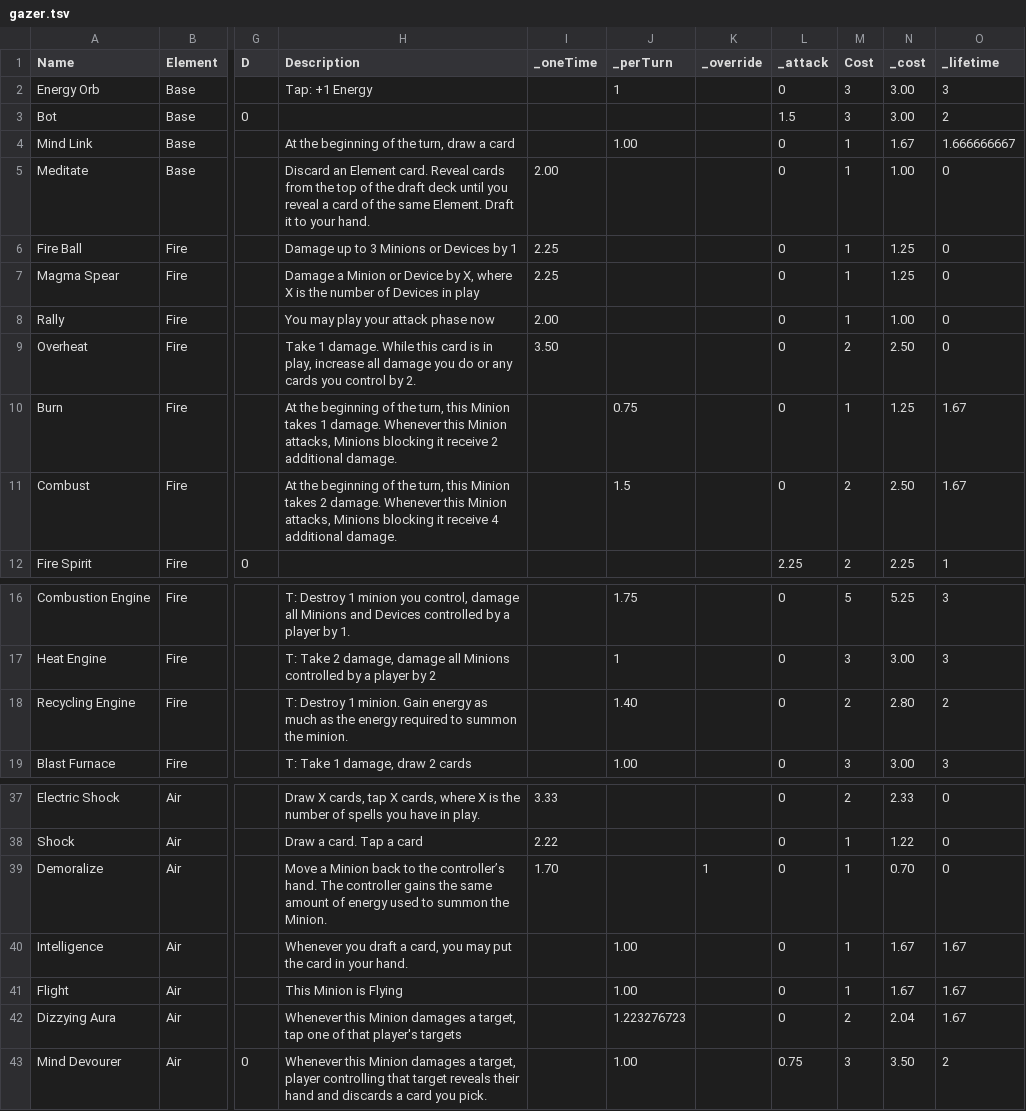
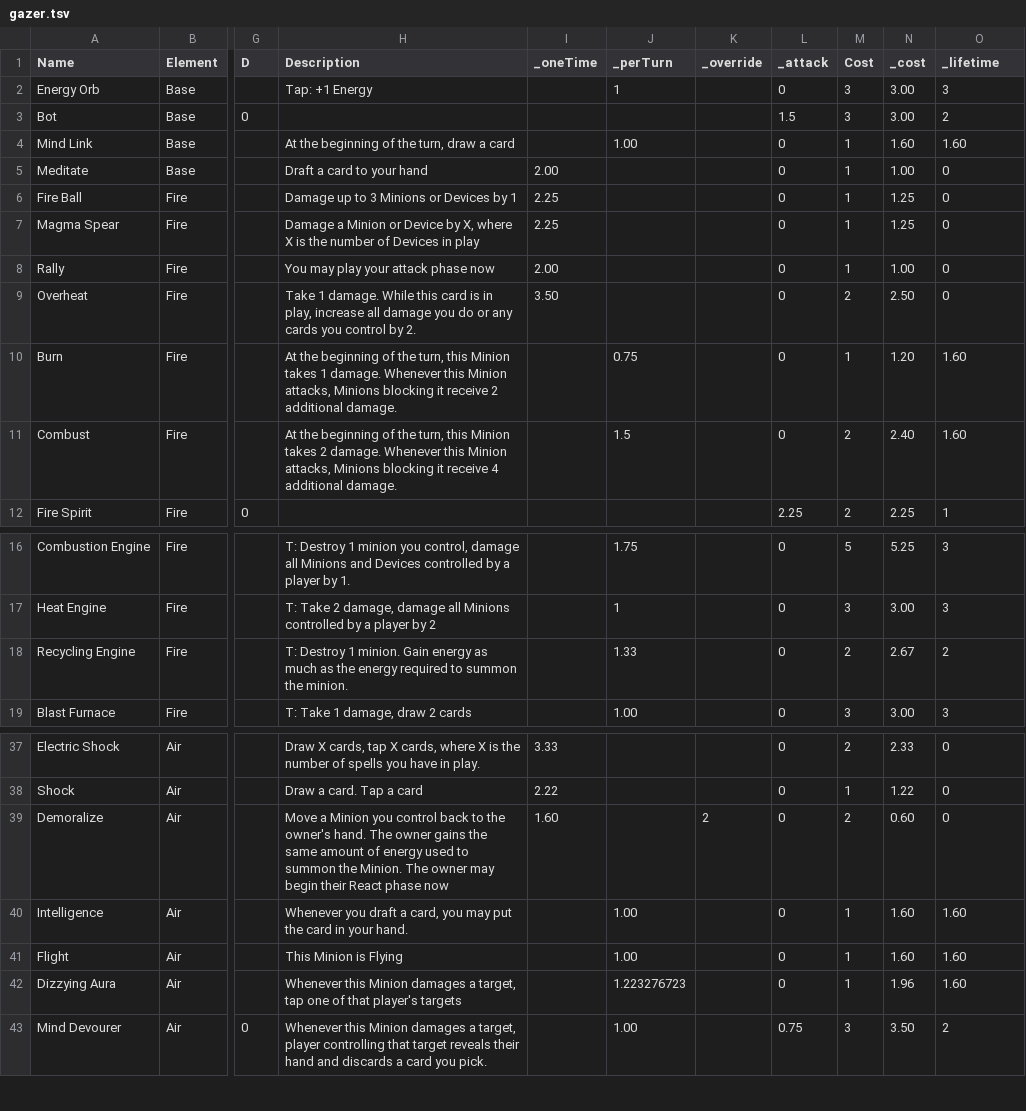
Before and after one commit to garysoed/protoboard, a TSV file: ex/gazer/gazer.tsv, drawn as a sheet; only a part is shown, gaps mark what is left out; the diff covers the shown part only; the diff names each change by its address in the sheet, - before the commit and + after, or states it on an @@ line.

```diff
--- a/ex/gazer/gazer.tsv
+++ b/ex/gazer/gazer.tsv
-N4 (_cost): 1.67
+N4 (_cost): 1.60
-O4 (_lifetime): 1.666666667
+O4 (_lifetime): 1.60
-H5 (Description): Discard an Element card. Reveal cards from the top of the draft deck until you reveal a card of the same Element. Draft it to your hand.
+H5 (Description): Draft a card to your hand
-N10 (_cost): 1.25
+N10 (_cost): 1.20
-O10:O11 (_lifetime): 1.67
+O10:O11 (_lifetime): 1.60
-N11 (_cost): 2.50
+N11 (_cost): 2.40
-J18 (_perTurn): 1.40
+J18 (_perTurn): 1.33
-N18 (_cost): 2.80
+N18 (_cost): 2.67
-H39 (Description): …a Minion back to the controller’s hand. The controller gains the same amount of energy used to summon the Minion.
+H39 (Description): …a Minion you control back to the owner's hand. The owner gains the same amount of energy used to summon the Minion. The owner may begin their React phase now
-I39 (_oneTime): 1.70
+I39 (_oneTime): 1.60
-K39 (_override): 1
+K39 (_override): 2
-M39 (Cost): 1
+M39 (Cost): 2
-N39 (_cost): 0.70
+N39 (_cost): 0.60
-N40:N41 (_cost): 1.67
+N40:N41 (_cost): 1.60
-O40:O42 (_lifetime): 1.67
+O40:O42 (_lifetime): 1.60
-M42 (Cost): 2
+M42 (Cost): 1
-N42 (_cost): 2.04
+N42 (_cost): 1.96
```
Also changed, not shown: 27 edited cells elsewhere in this file, 2 other files.
